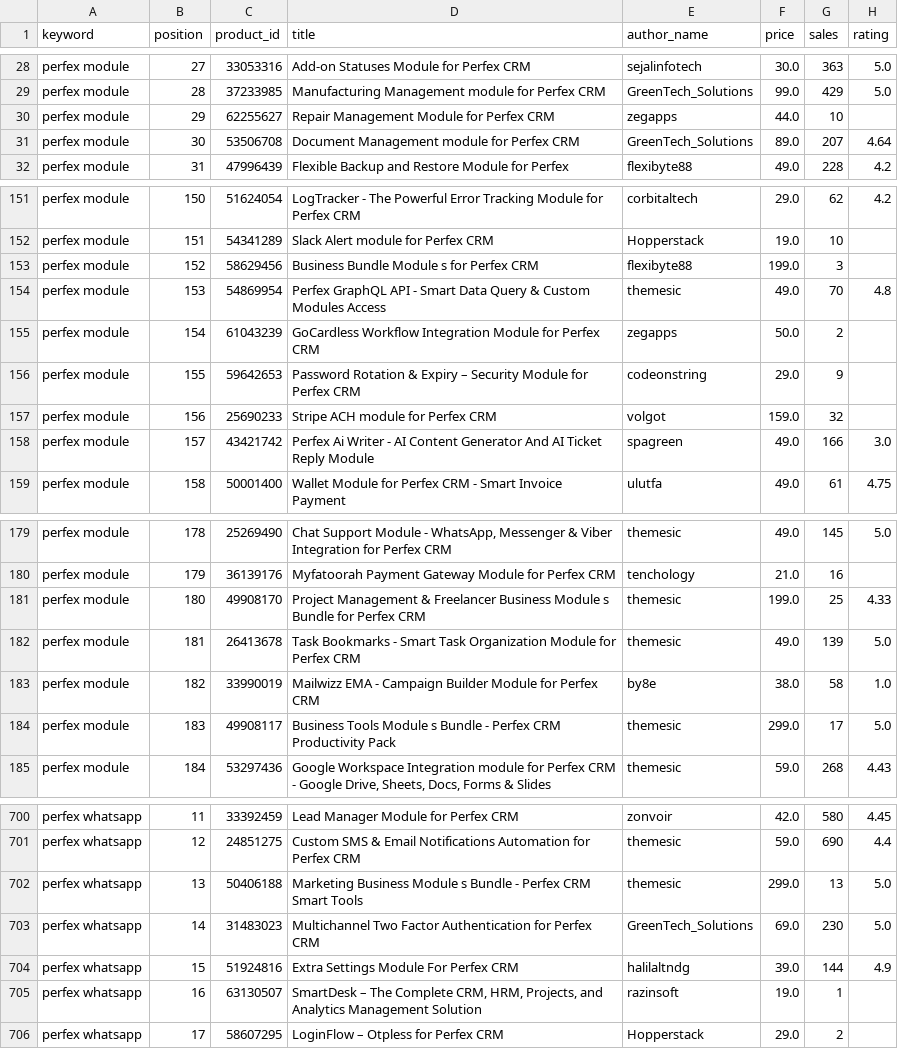
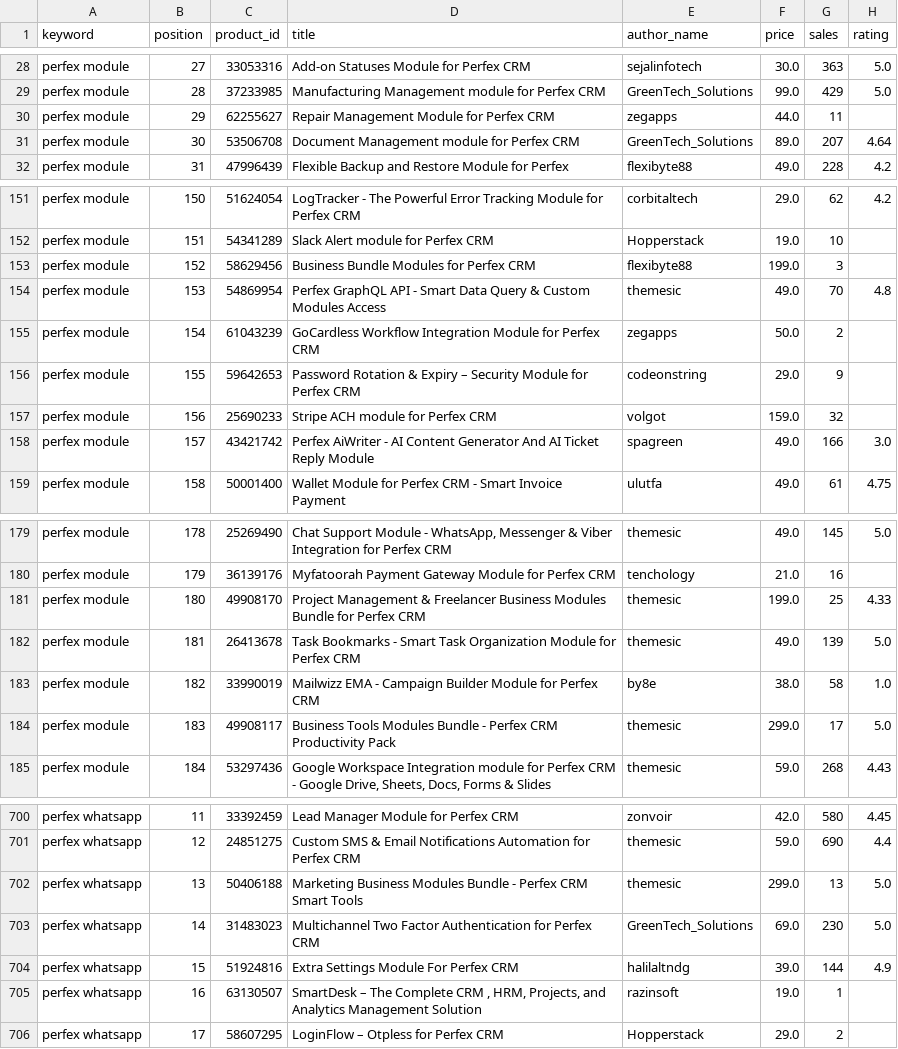
Before and after one commit to Ahmad-Mujtaba-Saeed/codecanyon-scrapper, a CSV file: research/csv/20260812T170553/products.csv, drawn as a sheet; only a part is shown, gaps mark what is left out; the diff covers the shown part only; the diff names each change by its address in the sheet, - before the commit and + after, or states it on an @@ line.

```diff
--- a/research/csv/20260812T170553/products.csv
+++ b/research/csv/20260812T170553/products.csv
-G30 (sales): 10
+G30 (sales): 11
-D153 (title): Business Bundle Module s for Perfex CRM
+D153 (title): Business Bundle Modules for Perfex CRM
-D158 (title): Perfex Ai Writer - AI…
+D158 (title): Perfex AiWriter - AI…
-D181 (title): …Freelancer Business Module s Bundle for…
+D181 (title): …Freelancer Business Modules Bundle for…
-D184 (title): Business Tools Module s Bundle -…
+D184 (title): Business Tools Modules Bundle -…
-D702 (title): Marketing Business Module s Bundle -…
+D702 (title): Marketing Business Modules Bundle -…
-D705 (title): …The Complete CRM, HRM, Projects,…
+D705 (title): …The Complete CRM , HRM, Projects,…
```
Also changed, not shown: 45 edited cells elsewhere in this file, research/csv/20260812T170553/keyword_summary.csv, research/csv/20260812T170553/search_occurrences.csv, 14 other files.
